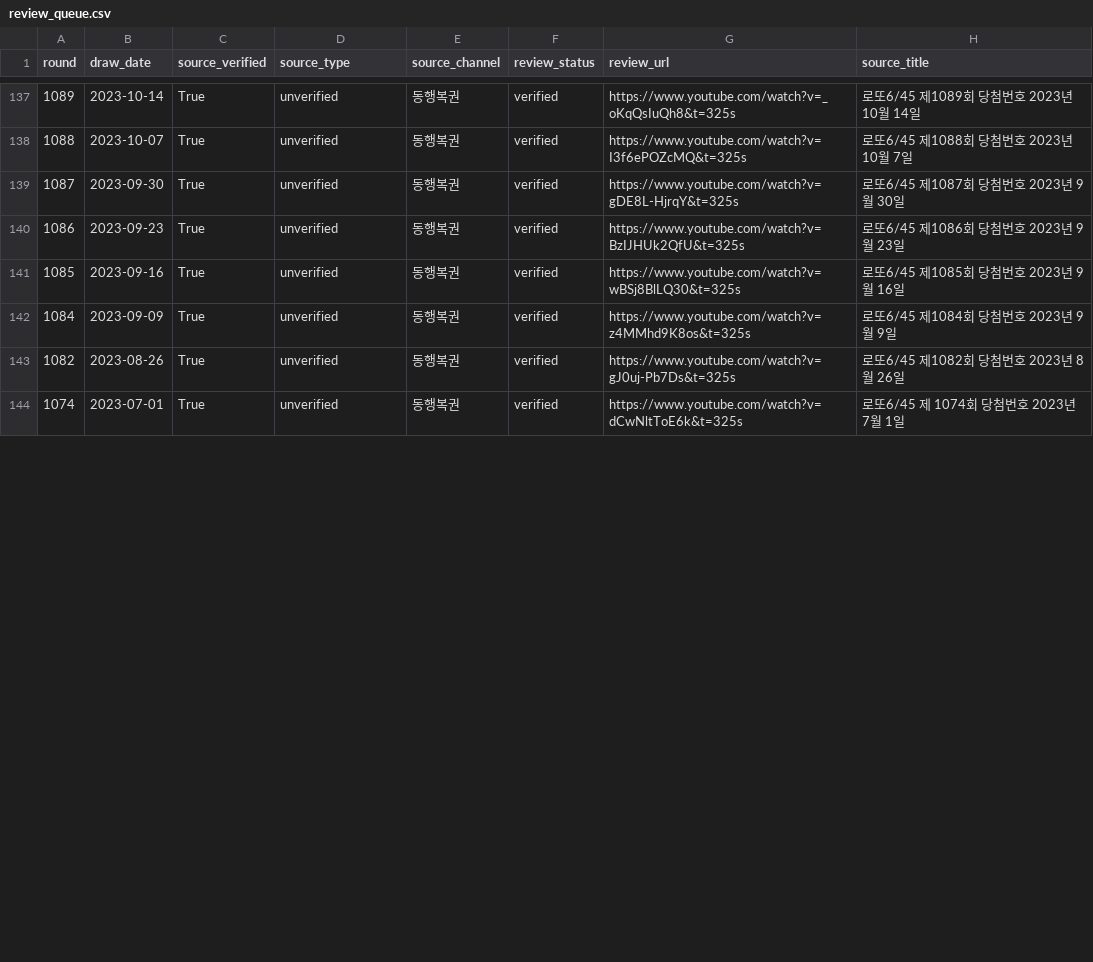
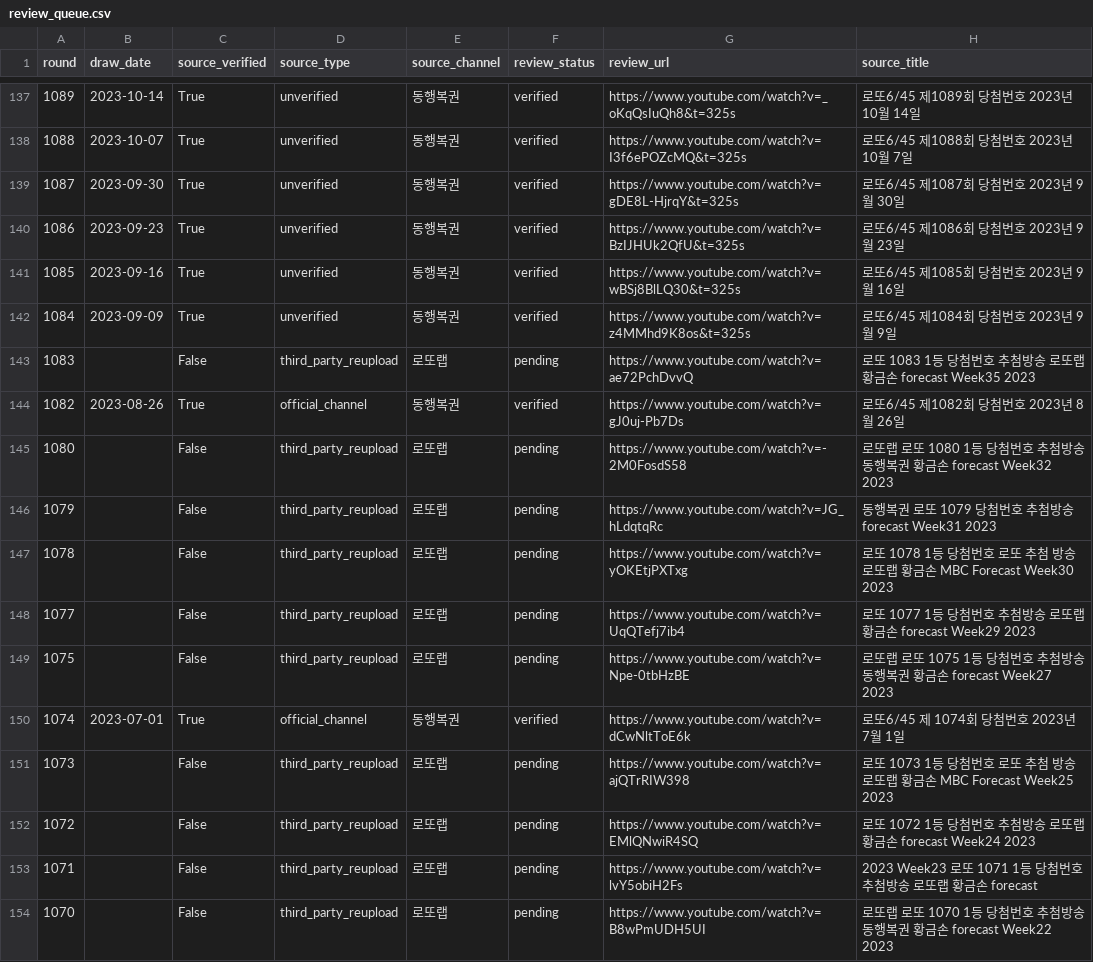
Before and after one commit to Utopia-ZEN/hotnumber, a CSV file: lotto_data/draw_context/review_queue.csv, drawn as a sheet; only a part is shown, gaps mark what is left out; the diff covers the shown part only.

```diff
--- a/lotto_data/draw_context/review_queue.csv
+++ b/lotto_data/draw_context/review_queue.csv
@@ -142,3 +142,13 @@ round,draw_date,source_verified,source_type,source_channel,review_status,review_
 1084,2023-09-09,True,unverified,동행복권,verified,https://www.youtube.com/watch?v=z4MMhd9K8os&t=325s,로또6/45 제1084회 당첨번호 2023년 9월 9일
-1082,2023-08-26,True,unverified,동행복권,verified,https://www.youtube.com/watch?v=gJ0uj-Pb7Ds&t=325s,로또6/45 제1082회 당첨번호 2023년 8월 26일
-1074,2023-07-01,True,unverified,동행복권,verified,https://www.youtube.com/watch?v=dCwNltToE6k&t=325s,로또6/45 제 1074회 당첨번호 2023년 7월 1일
+1083,,False,third_party_reupload,로또랩,pending,https://www.youtube.com/watch?v=ae72PchDvvQ,로또 1083 1등 당첨번호 추첨방송 로또랩 황금손 forecast Week35 2023
+1082,2023-08-26,True,official_channel,동행복권,verified,https://www.youtube.com/watch?v=gJ0uj-Pb7Ds,로또6/45 제1082회 당첨번호 2023년 8월 26일
+1080,,False,third_party_reupload,로또랩,pending,https://www.youtube.com/watch?v=-2M0FosdS58,로또랩 로또 1080 1등 당첨번호 추첨방송 동행복권 황금손 forecast Week32 2023
+1079,,False,third_party_reupload,로또랩,pending,https://www.youtube.com/watch?v=JG_hLdqtqRc,동행복권 로또 1079 당첨번호 추첨방송 forecast Week31 2023
+1078,,False,third_party_reupload,로또랩,pending,https://www.youtube.com/watch?v=yOKEtjPXTxg,로또 1078 1등 당첨번호 로또 추첨 방송 로또랩 황금손 MBC Forecast Week30 2023
+1077,,False,third_party_reupload,로또랩,pending,https://www.youtube.com/watch?v=UqQTefj7ib4,로또 1077 1등 당첨번호 추첨방송 로또랩 황금손 forecast Week29 2023
+1075,,False,third_party_reupload,로또랩,pending,https://www.youtube.com/watch?v=Npe-0tbHzBE,로또랩 로또 1075 1등 당첨번호 추첨방송 동행복권 황금손 forecast Week27 2023
+1074,2023-07-01,True,official_channel,동행복권,verified,https://www.youtube.com/watch?v=dCwNltToE6k,로또6/45 제 1074회 당첨번호 2023년 7월 1일
+1073,,False,third_party_reupload,로또랩,pending,https://www.youtube.com/watch?v=ajQTrRIW398,로또 1073 1등 당첨번호 로또 추첨 방송 로또랩 황금손 MBC Forecast Week25 2023
+1072,,False,third_party_reupload,로또랩,pending,https://www.youtube.com/watch?v=EMlQNwiR4SQ,로또 1072 1등 당첨번호 추첨방송 로또랩 황금손 forecast Week24 2023
+1071,,False,third_party_reupload,로또랩,pending,https://www.youtube.com/watch?v=lvY5obiH2Fs,2023 Week23 로또 1071 1등 당첨번호 추첨방송 로또랩 황금손 forecast
+1070,,False,third_party_reupload,로또랩,pending,https://www.youtube.com/watch?v=B8wPmUDH5UI,로또랩 로또 1070 1등 당첨번호 추첨방송 동행복권 황금손 forecast Week22 2023
```
Also changed, not shown: 4 added rows and 14 edited cells elsewhere in this file, 13 other files.
